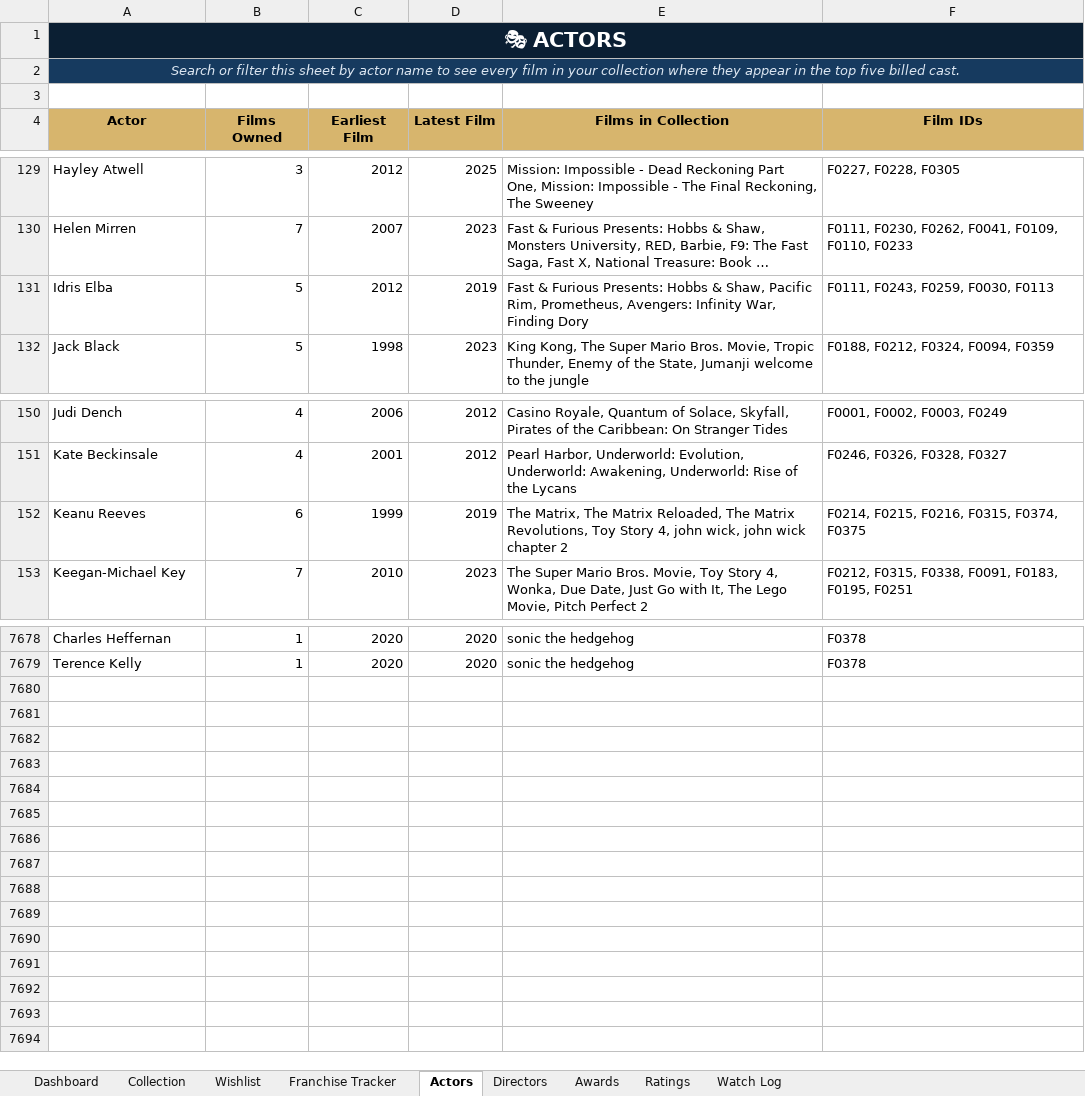
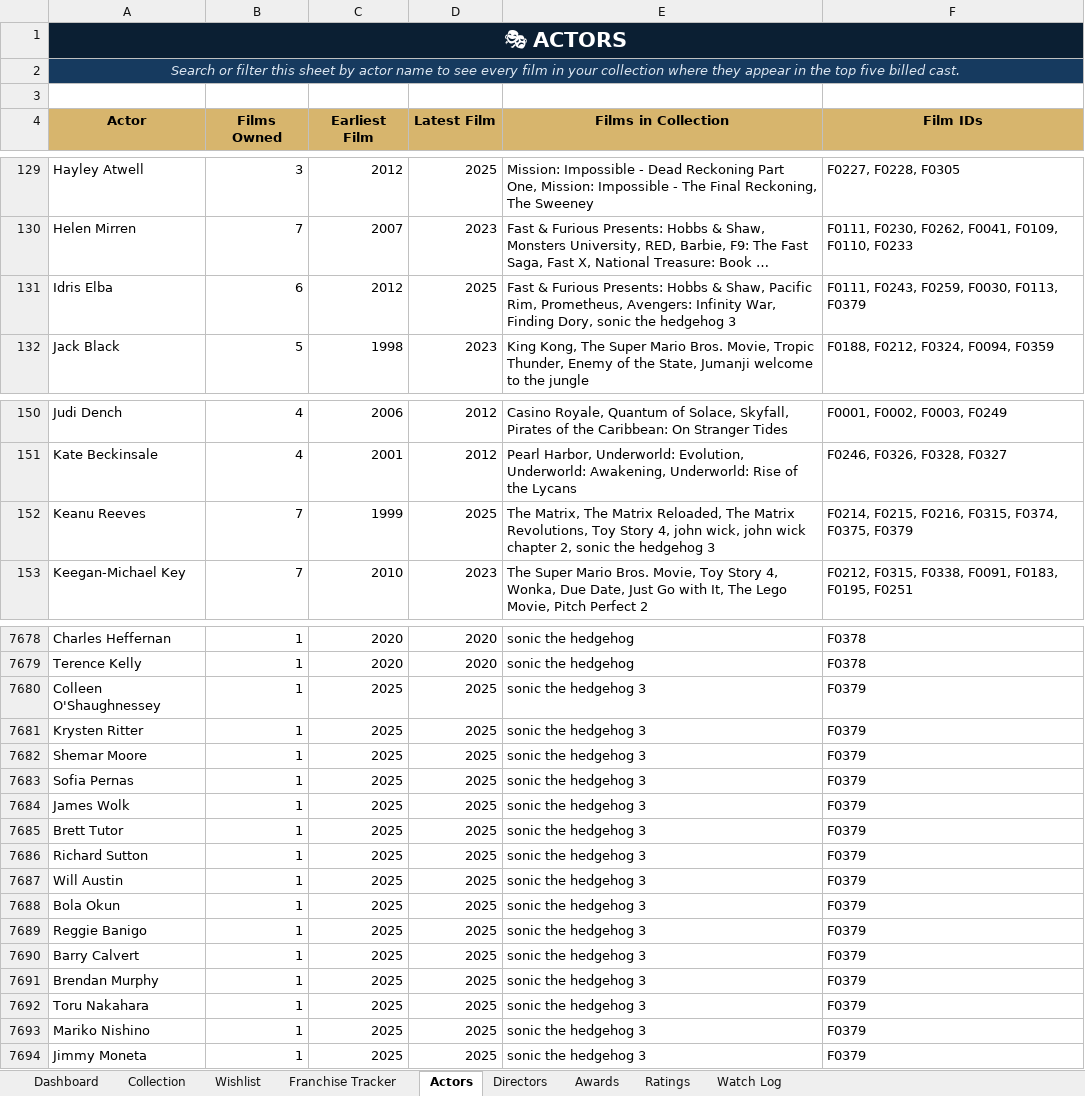
Before and after one commit to tingonting/Blu-ray-tracker, an Excel workbook: Blu-ray_Collection_Tracker_v5.0 3.xlsx, sheet Actors, drawn as a sheet; only a part is shown, gaps mark what is left out; long unchanged cells end in …; values as stored, in another font and other column widths than the file's, no borders; the diff covers the shown part only; the diff names each change by its address in the sheet, - before the commit and + after, or states it on an @@ line.

Commit message:
Update collection — 2026-08-29 01:05

```diff
--- a/Blu-ray_Collection_Tracker_v5.0 3.xlsx (sheet Actors)
+++ b/Blu-ray_Collection_Tracker_v5.0 3.xlsx (sheet Actors)
-B131 (Films Owned): 5
+B131 (Films Owned): 6
-D131 (Latest Film): 2019
+D131 (Latest Film): 2025
-E131 (Films in Collection): …War, Finding Dory
+E131 (Films in Collection): …War, Finding Dory, sonic the hedgehog 3
-F131 (Film IDs): F0111, F0243, F0259, F0030, F0113
+F131 (Film IDs): F0111, F0243, F0259, F0030, F0113, F0379
-B152 (Films Owned): 6
+B152 (Films Owned): 7
-D152 (Latest Film): 2019
+D152 (Latest Film): 2025
-E152 (Films in Collection): …wick chapter 2
+E152 (Films in Collection): …wick chapter 2, sonic the hedgehog 3
-F152 (Film IDs): F0214, F0215, F0216, F0315, F0374, F0375
+F152 (Film IDs): F0214, F0215, F0216, F0315, F0374, F0375, F0379
+row 7680: Colleen O'Shaughnessey | 1 | 2025 | 2025 | sonic the hedgehog 3 | F0379
+row 7681: Krysten Ritter | 1 | 2025 | 2025 | sonic the hedgehog 3 | F0379
+row 7682: Shemar Moore | 1 | 2025 | 2025 | sonic the hedgehog 3 | F0379
+row 7683: Sofia Pernas | 1 | 2025 | 2025 | sonic the hedgehog 3 | F0379
+row 7684: James Wolk | 1 | 2025 | 2025 | sonic the hedgehog 3 | F0379
+row 7685: Brett Tutor | 1 | 2025 | 2025 | sonic the hedgehog 3 | F0379
+row 7686: Richard Sutton | 1 | 2025 | 2025 | sonic the hedgehog 3 | F0379
+row 7687: Will Austin | 1 | 2025 | 2025 | sonic the hedgehog 3 | F0379
+row 7688: Bola Okun | 1 | 2025 | 2025 | sonic the hedgehog 3 | F0379
+row 7689: Reggie Banigo | 1 | 2025 | 2025 | sonic the hedgehog 3 | F0379
+row 7690: Barry Calvert | 1 | 2025 | 2025 | sonic the hedgehog 3 | F0379
+row 7691: Brendan Murphy | 1 | 2025 | 2025 | sonic the hedgehog 3 | F0379
+row 7692: Toru Nakahara | 1 | 2025 | 2025 | sonic the hedgehog 3 | F0379
+row 7693: Mariko Nishino | 1 | 2025 | 2025 | sonic the hedgehog 3 | F0379
+row 7694: Jimmy Moneta | 1 | 2025 | 2025 | sonic the hedgehog 3 | F0379
```
Also changed, not shown: 43 edited cells elsewhere in this sheet, sheet Collection, sheet Directors.
